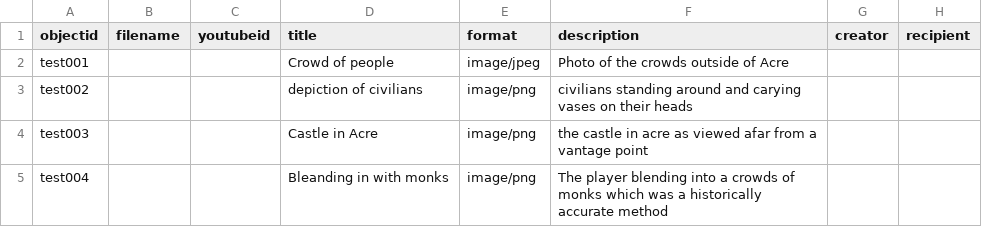
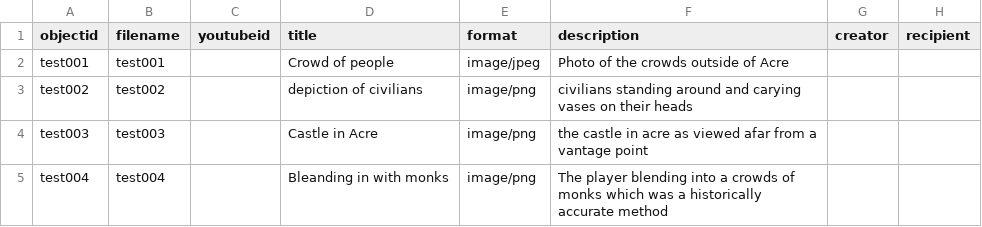
Before and after one commit to Wiseandrew80/TEST, a CSV file: _data/test_gh.csv, drawn as a sheet; only a part is shown; the diff names each change by its address in the sheet, - before the commit and + after, or states it on an @@ line.

Commit message:
Update test_gh.csv

```diff
--- a/_data/test_gh.csv
+++ b/_data/test_gh.csv
-B2 (filename): (empty)
+B2 (filename): test001
-B3 (filename): (empty)
+B3 (filename): test002
-B4 (filename): (empty)
+B4 (filename): test003
-B5 (filename): (empty)
+B5 (filename): test004
```
